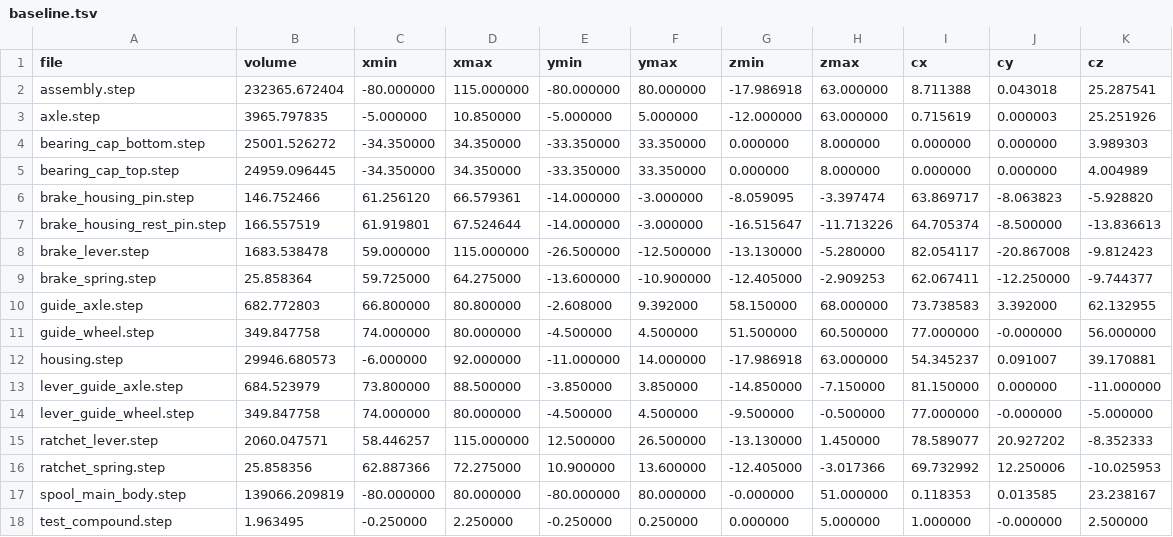
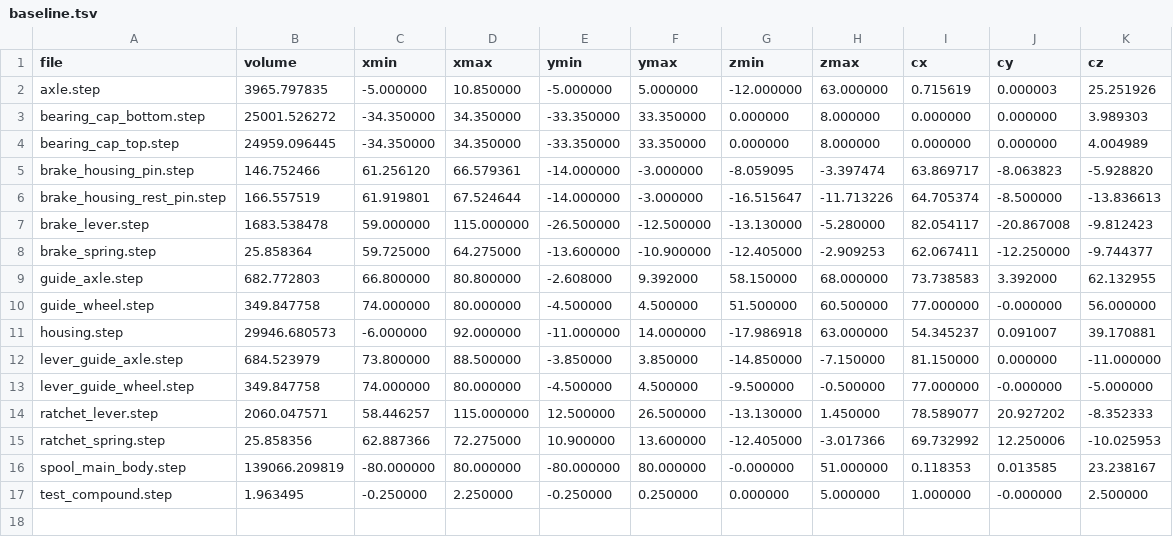
Before and after one commit to gustebeast/retractable-cable-spool, a TSV file: tools/baseline.tsv, drawn as a sheet; the diff names each change by its address in the sheet, - before the commit and + after, or states it on an @@ line.

Commit message:
viewer: the build hands its assembly straight to cadkit.web; the page states the build number [build 1078]

```diff
--- a/tools/baseline.tsv
+++ b/tools/baseline.tsv
-row 2: assembly.step | 232365.672404 | -80.000000 | 115.000000 | -80.000000 | 80.000000 | -17.986918 | 63.000000 | 8.711388 | 0.043018 | 25.287541
```
Also changed, not shown: 21 other files.
